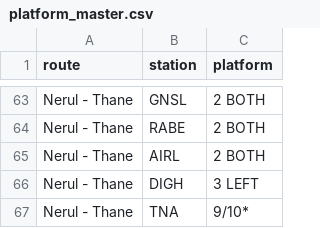
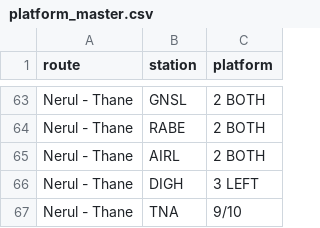
Before and after one commit to alankaarkadu-007/uran-local-timetable, a CSV file: data/platform_master.csv, drawn as a sheet; only a part is shown, gaps mark what is left out; the diff covers the shown part only.

Commit message:
Update platform_master.csv

```diff
--- a/data/platform_master.csv
+++ b/data/platform_master.csv
@@ -66,2 +66,2 @@ Nerul - Thane ,AIRL,2 BOTH
 Nerul - Thane ,DIGH,3 LEFT
-Nerul - Thane ,TNA,9/10*
+Nerul - Thane ,TNA,9/10
```
Also changed, not shown: 5 edited cells elsewhere in this file.
